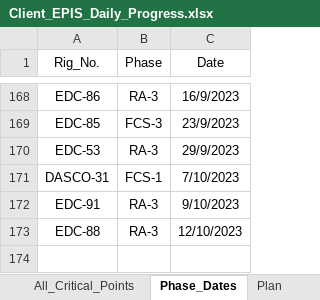
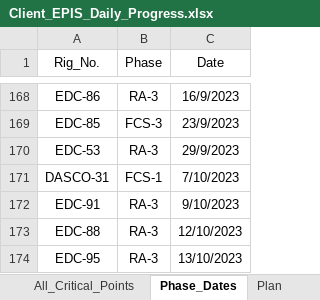
Before and after one commit to EPIS2023/KPC_EPIS_Follow_Up, an Excel workbook: Client_EPIS_Daily_Progress.xlsx, sheet Phase_Dates, drawn as a sheet; only a part is shown, gaps mark what is left out; values as stored, in another font and other column widths than the file's, no borders; the diff names each change by its address in the sheet, - before the commit and + after, or states it on an @@ line.

```diff
--- a/Client_EPIS_Daily_Progress.xlsx (sheet Phase_Dates)
+++ b/Client_EPIS_Daily_Progress.xlsx (sheet Phase_Dates)
+row 174: EDC-95 | RA-3 | 13/10/2023
```
Also changed, not shown: sheet Audit_Teams_Follow_Up, sheet Team_Management.
